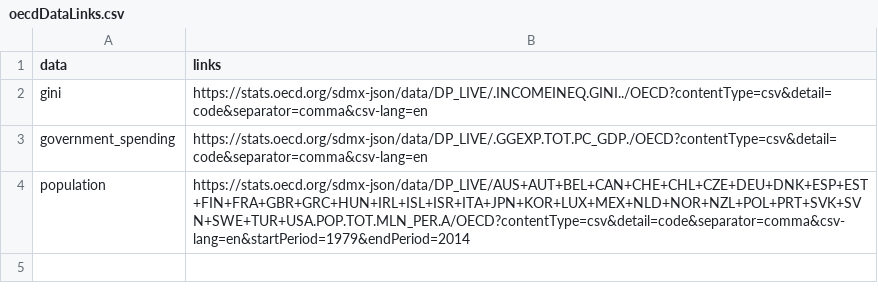
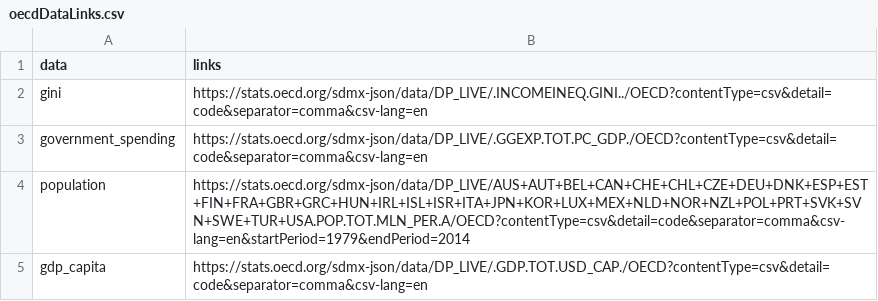
Before and after one commit to davidpham87/public_employment_analysis, a CSV file: PublicEmploymentAnalysis/data/oecdDataLinks.csv, drawn as a sheet.

Commit message:
feat: Update with data from gdp per capita

```diff
--- a/PublicEmploymentAnalysis/data/oecdDataLinks.csv
+++ b/PublicEmploymentAnalysis/data/oecdDataLinks.csv
@@ -4 +4,2 @@ government_spending,https://stats.oecd.org/sdmx-json/data/DP_LIVE/.GGEXP.TOT.PC_
 population,https://stats.oecd.org/sdmx-json/data/DP_LIVE/AUS+AUT+BEL+CAN+CHE+CHL+CZE+DEU+DNK+ESP+EST+FIN+FRA+GBR+GRC+HUN+IRL+ISL+ISR+ITA+JPN+KOR+LUX+MEX+NLD+NOR+NZL+POL+PRT+SVK+SVN+SWE+TUR+USA.POP.TOT.MLN_PER.A/OECD?contentType=csv&detail=code&separator=comma&csv-lang=en&startPeriod=1979&endPeriod=2014
+gdp_capita,https://stats.oecd.org/sdmx-json/data/DP_LIVE/.GDP.TOT.USD_CAP./OECD?contentType=csv&detail=code&separator=comma&csv-lang=en
```
Also changed, not shown: PublicEmploymentAnalysis/data/government_spending.csv, PublicEmploymentAnalysis/data/government_spending_cleaned.csv, 5 other files.
